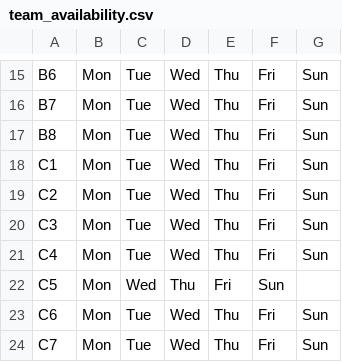
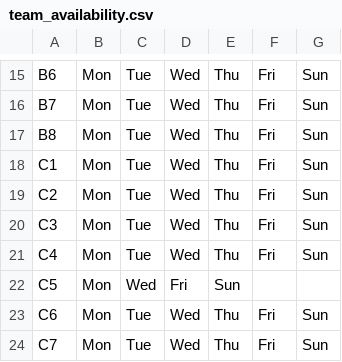
Before and after one commit to jpotter82/wmsl-schedule-builder, a CSV file: team_availability.csv, drawn as a sheet; only a part is shown, gaps mark what is left out.

Commit message:
Update team_availability.csv

```diff
--- a/team_availability.csv
+++ b/team_availability.csv
@@ -21,3 +21,3 @@ C3,Mon,Tue,Wed,Thu,Fri,Sun
 C4,Mon,Tue,Wed,Thu,Fri,Sun
-C5,Mon,Wed,Thu,Fri,Sun
+C5,Mon,Wed,Fri,Sun
 C6,Mon,Tue,Wed,Thu,Fri,Sun
```
